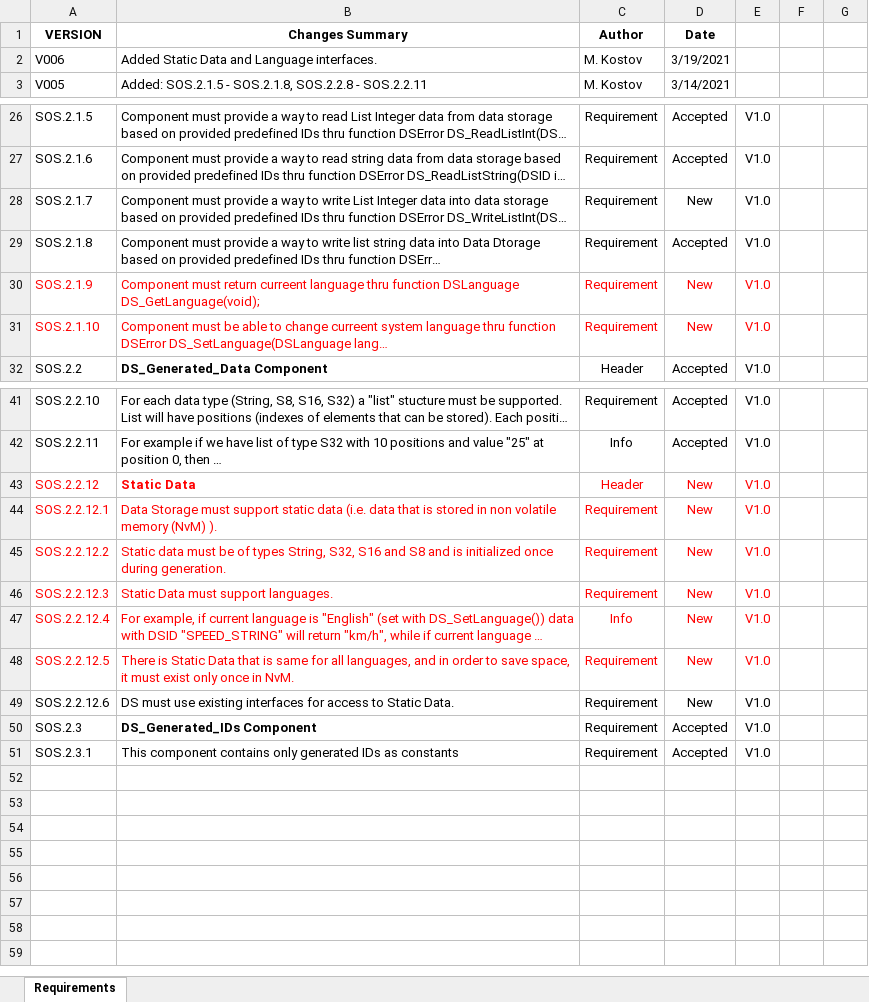
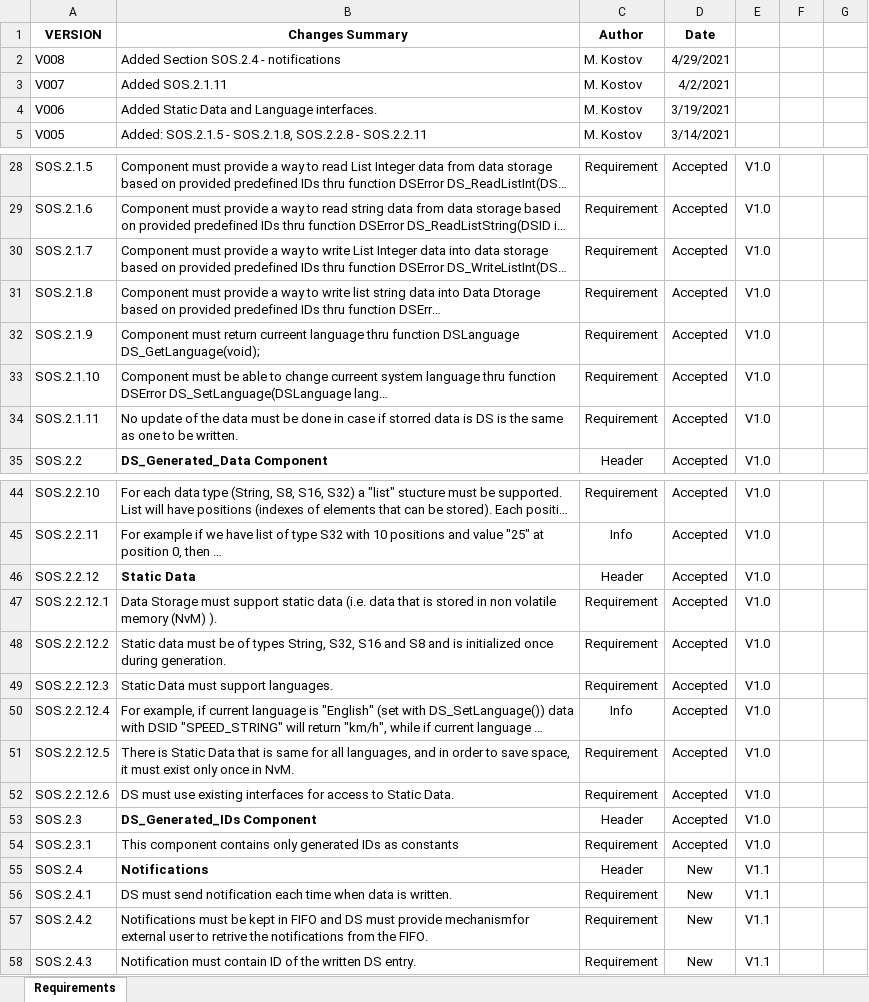
Before and after one commit to toduko/data-storage, an Excel workbook: DataStorage_Reqirements.xlsm, sheet Requirements, drawn as a sheet; only a part is shown, gaps mark what is left out; long unchanged cells end in …; values as stored, in another font and other column widths than the file's, no borders; charts and pictures and table styles not drawn; addresses are those after the commit; the diff names each change by its address in the sheet, - before the commit and + after, or states it on an @@ line.

Commit message:
Notifications Added To Queue On Write

```diff
--- a/DataStorage_Reqirements.xlsm (sheet Requirements)
+++ b/DataStorage_Reqirements.xlsm (sheet Requirements)
+row 2: V008 | Added Section SOS.2.4 - notifications | M. Kostov | 4/29/2021
+row 3: V007 | Added SOS.2.1.11 | M. Kostov | 4/2/2021
-D30 (Date): New
+D30 (Date): Accepted
-A32:E33 text colour: #FF0000
+A32:E33 text colour: black
-D32:D33 (Date): New
+D32:D33 (Date): Accepted
+row 34: SOS.2.1.11 | No update of the data must be done in case if storred data is DS is the same as one to be written. | Requirement | Accepted | V1.0
-A46:E51 text colour: #FF0000
+A46:E51 text colour: black
-D46:D52 (Date): New
+D46:D52 (Date): Accepted
-C53 (Author): Requirement
+C53 (Author): Header
+row 55: SOS.2.4 | Notifications | Header | New | V1.1
+row 56: SOS.2.4.1 | DS must send notification each time when data is written. | Requirement | New | V1.1
+row 57: SOS.2.4.2 | Notifications must be kept in FIFO and DS must provide mechanismfor external user to retrive the notifications from the FIFO. | Requirement | New | V1.1
+row 58: SOS.2.4.3 | Notification must contain ID of the written DS entry. | Requirement | New | V1.1
```
Also changed, not shown: charts or pictures, 3 other files.
